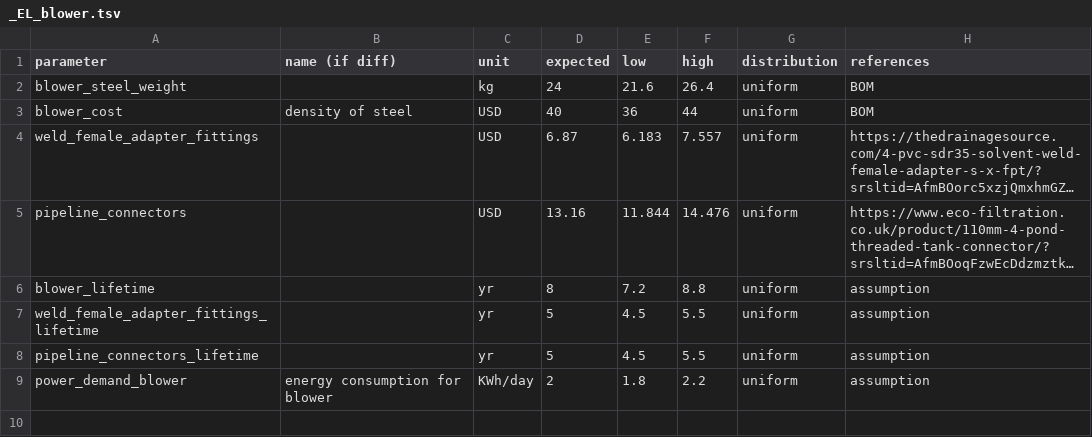
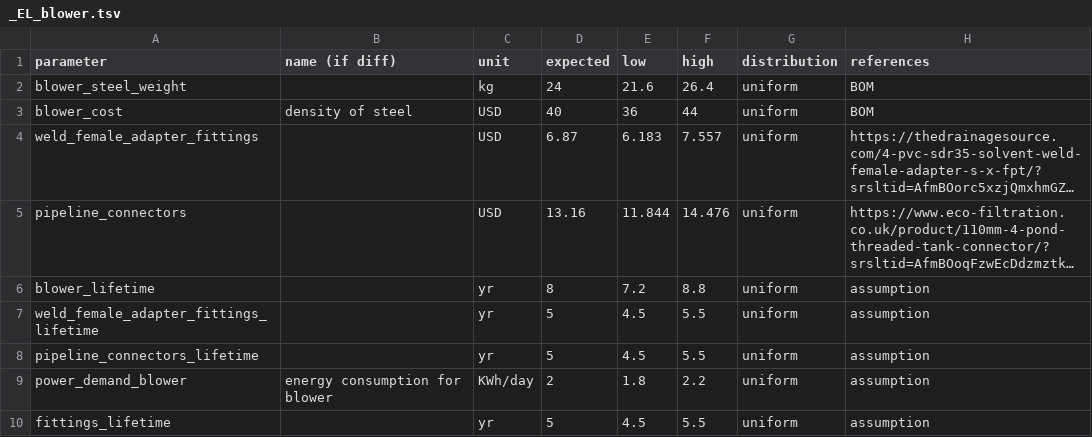
Before and after one commit to QSD-Group/QSDsan, a TSV file: qsdsan/data/sanunit_data/el/_EL_blower.tsv, drawn as a sheet; long unchanged cells end in ….

```diff
--- a/qsdsan/data/sanunit_data/el/_EL_blower.tsv
+++ b/qsdsan/data/sanunit_data/el/_EL_blower.tsv
@@ -9 +9,2 @@ pipeline_connectors_lifetime		yr	5	4.5	5.5	uniform	assumption
 power_demand_blower	energy consumption for blower	KWh/day	2	1.8	2.2	uniform	assumption
+fittings_lifetime		yr	5	4.5	5.5	uniform	assumption
```
Also changed, not shown: qsdsan/data/sanunit_data/el/_EL_CT.tsv, qsdsan/data/sanunit_data/el/_EL_PT.tsv, 2 other files.
